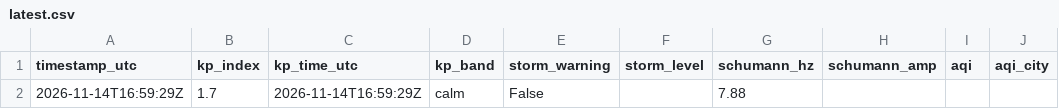
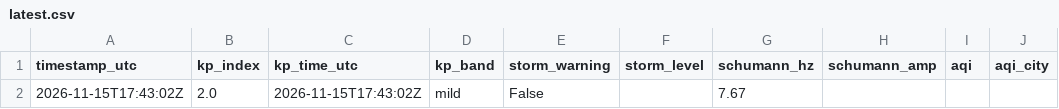
Before and after one commit to GaiaEyesHQ/gaiaeyes-media, a CSV file: data/latest.csv, drawn as a sheet; only a part is shown; the diff names each change by its address in the sheet, - before the commit and + after, or states it on an @@ line.

```diff
--- a/data/latest.csv
+++ b/data/latest.csv
-A2 (timestamp_utc): 2026-11-14T16:59:29Z
+A2 (timestamp_utc): 2026-11-15T17:43:02Z
-B2 (kp_index): 1.7
+B2 (kp_index): 2.0
-C2 (kp_time_utc): 2026-11-14T16:59:29Z
+C2 (kp_time_utc): 2026-11-15T17:43:02Z
-D2 (kp_band): calm
+D2 (kp_band): mild
-G2 (schumann_hz): 7.88
+G2 (schumann_hz): 7.67
```
Also changed, not shown: 1 other file.
